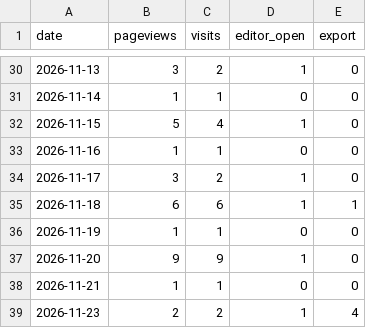
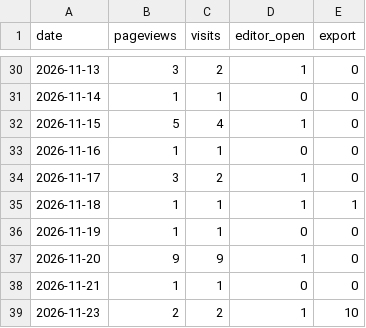
Before and after one commit to ConnorYyy/Resumake, a CSV file: data/usage-daily.csv, drawn as a sheet; only a part is shown, gaps mark what is left out.

```diff
--- a/data/usage-daily.csv
+++ b/data/usage-daily.csv
@@ -34,3 +34,3 @@ date,pageviews,visits,editor_open,export
 2026-11-17,3,2,1,0
-2026-11-18,6,6,1,1
+2026-11-18,1,1,1,1
 2026-11-19,1,1,0,0
@@ -38,2 +38,2 @@ date,pageviews,visits,editor_open,export
 2026-11-21,1,1,0,0
-2026-11-23,2,2,1,4
+2026-11-23,2,2,1,10
```
